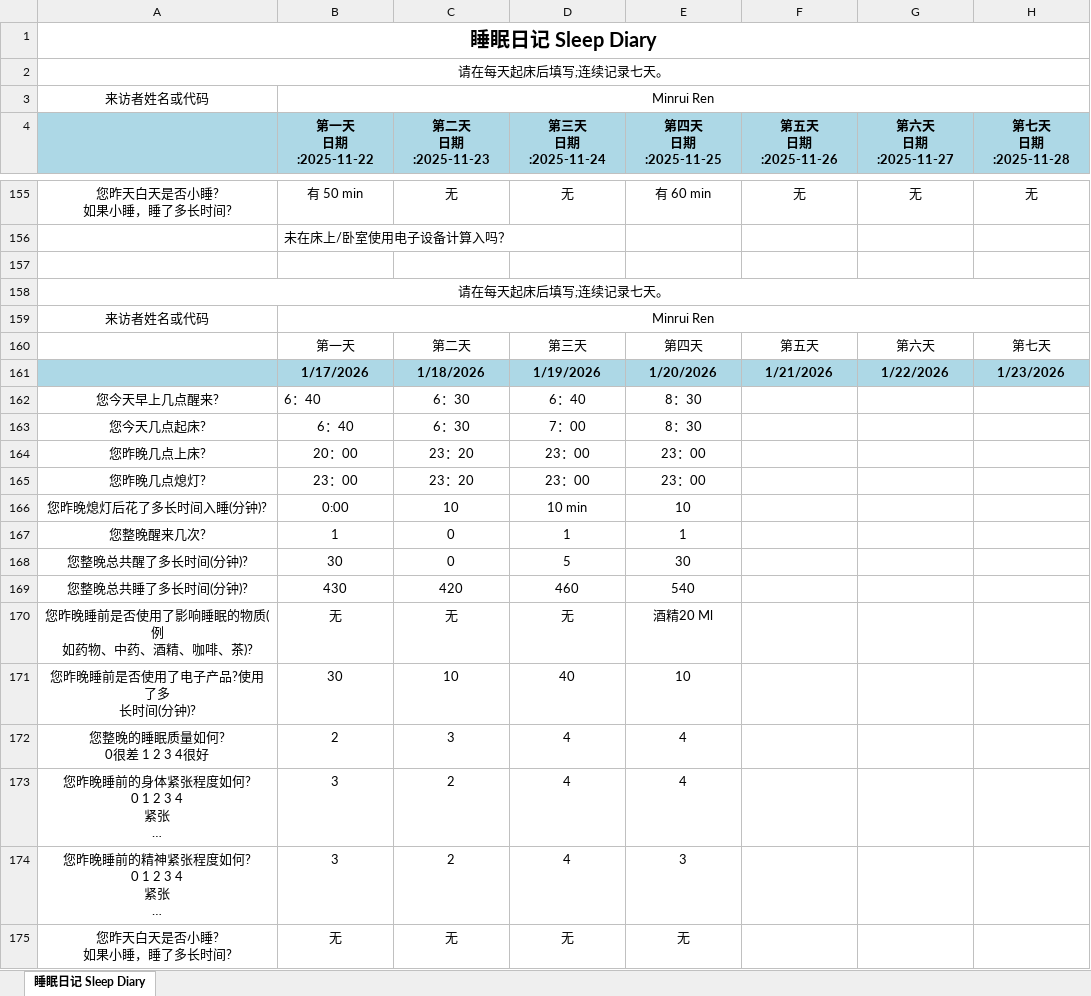
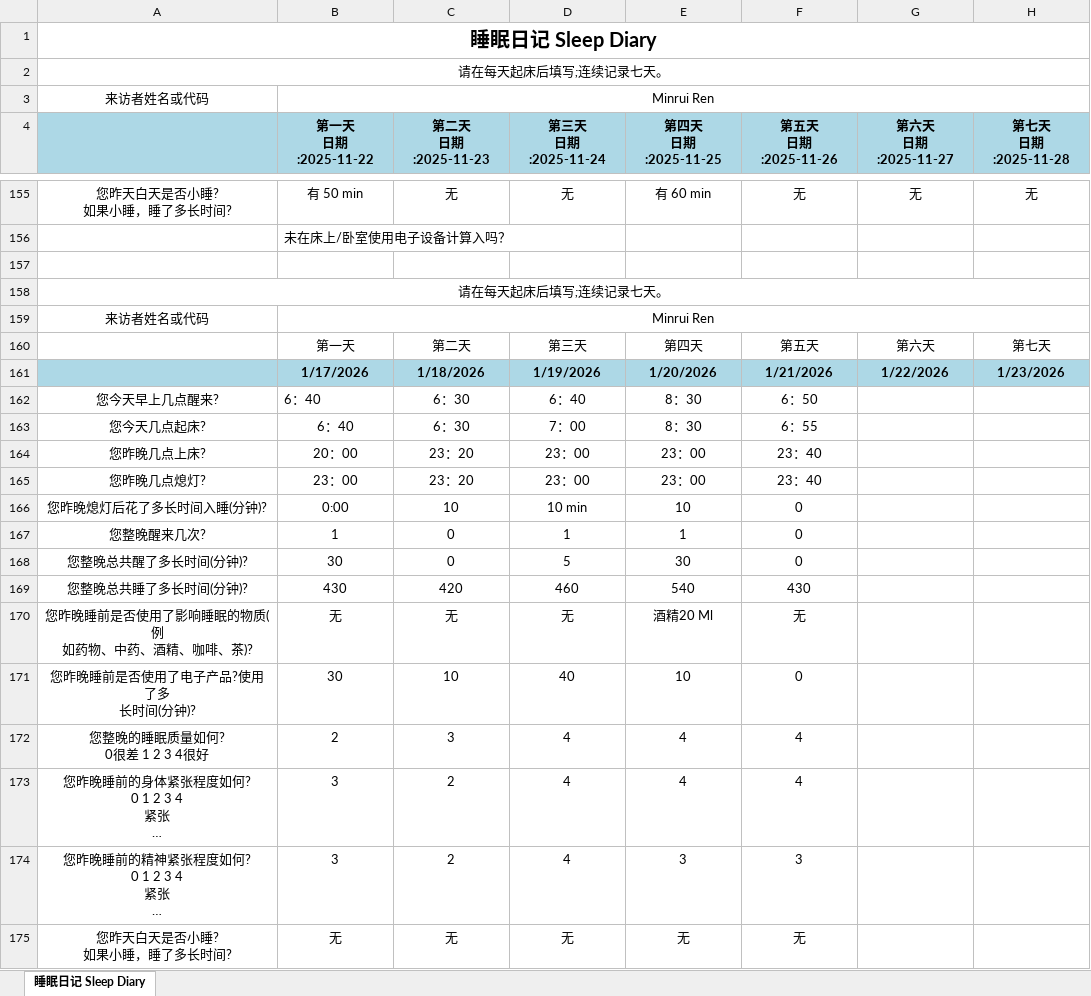
Before and after one commit to MinruiRen/My_like, an Excel workbook: 睡眠日记_Sleep_Diary1.xlsx, sheet 睡眠日记 Sleep Diary, drawn as a sheet; only a part is shown, gaps mark what is left out; long unchanged cells end in …; values as stored, in another font and other column widths than the file's, no borders; the diff names each change by its address in the sheet, - before the commit and + after, or states it on an @@ line.

```diff
--- a/睡眠日记_Sleep_Diary1.xlsx (sheet 睡眠日记 Sleep Diary)
+++ b/睡眠日记_Sleep_Diary1.xlsx (sheet 睡眠日记 Sleep Diary)
-F162 (第五天 日期:2025-11-26): (empty)
+F162 (第五天 日期:2025-11-26): 6：50
-F163 (第五天 日期:2025-11-26): (empty)
+F163 (第五天 日期:2025-11-26): 6：55
-F164:F165 (第五天 日期:2025-11-26): (empty)
+F164:F165 (第五天 日期:2025-11-26): 23：40
-F166:F168 (第五天 日期:2025-11-26): (empty)
+F166:F168 (第五天 日期:2025-11-26): 0
-F169 (第五天 日期:2025-11-26): (empty)
+F169 (第五天 日期:2025-11-26): 430
-F170 (第五天 日期:2025-11-26): (empty)
+F170 (第五天 日期:2025-11-26): 无
-F171 (第五天 日期:2025-11-26): (empty)
+F171 (第五天 日期:2025-11-26): 0
-F172:F173 (第五天 日期:2025-11-26): (empty)
+F172:F173 (第五天 日期:2025-11-26): 4
-F174 (第五天 日期:2025-11-26): (empty)
+F174 (第五天 日期:2025-11-26): 3
-F175 (第五天 日期:2025-11-26): (empty)
+F175 (第五天 日期:2025-11-26): 无
```
Also changed, not shown: 3 other files.
